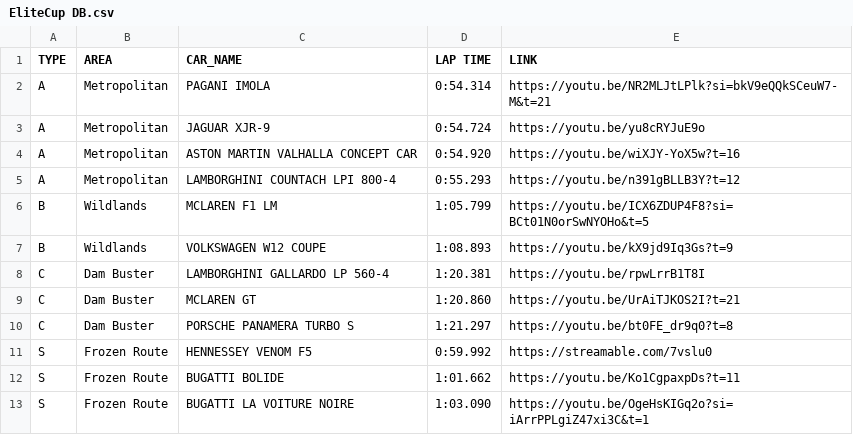
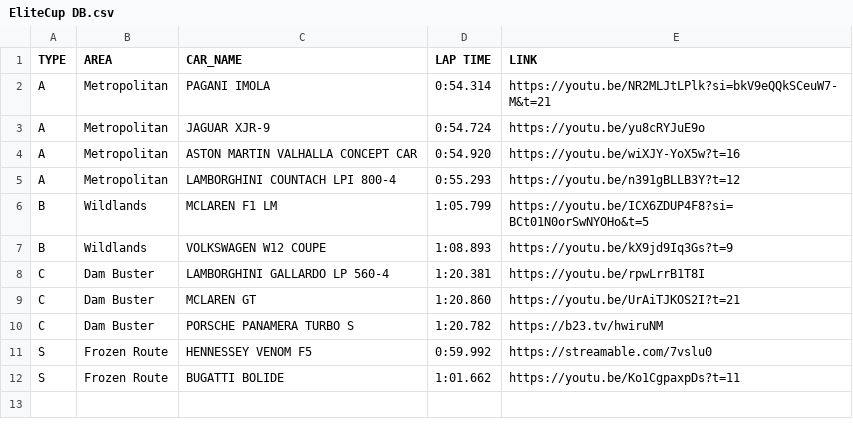
Before and after one commit to Gooraeng/ASL-Assistant, a CSV file: data/EliteCup DB.csv, drawn as a sheet.

```diff
--- a/data/EliteCup DB.csv
+++ b/data/EliteCup DB.csv
@@ -9,5 +9,4 @@ C,Dam Buster,LAMBORGHINI GALLARDO LP 560-4,1:20.381,https://youtu.be/rpwLrrB1T8I
 C,Dam Buster,MCLAREN GT,1:20.860,https://youtu.be/UrAiTJKOS2I?t=21
-C,Dam Buster,PORSCHE PANAMERA TURBO S,1:21.297,https://youtu.be/bt0FE_dr9q0?t=8
+C,Dam Buster,PORSCHE PANAMERA TURBO S,1:20.782,https://b23.tv/hwiruNM
 S,Frozen Route,HENNESSEY VENOM F5,0:59.992,https://streamable.com/7vslu0
 S,Frozen Route,BUGATTI BOLIDE,1:01.662,https://youtu.be/Ko1CgpaxpDs?t=11
-S,Frozen Route,BUGATTI LA VOITURE NOIRE,1:03.090,https://youtu.be/OgeHsKIGq2o?si=iArrPPLgiZ47xi3C&t=1
```
Also changed, not shown: data/A9 Car List.csv, data/Club Clash Database.csv, 5 other files.
